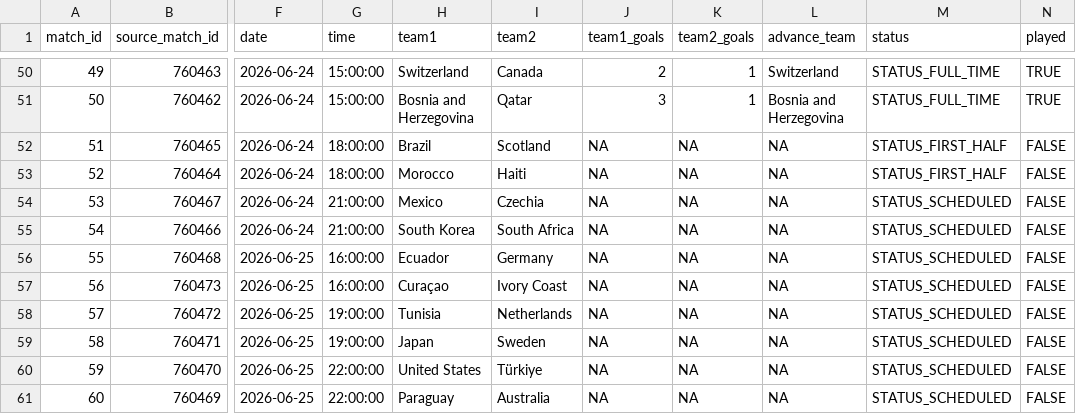
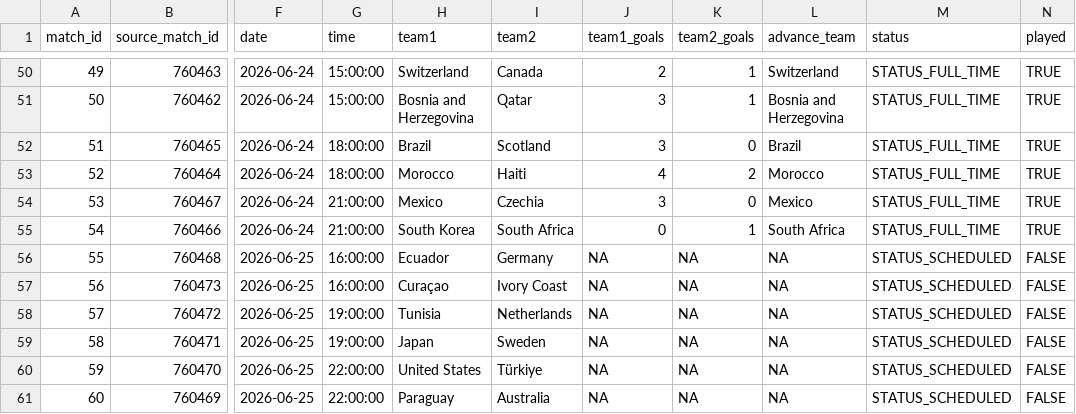
Before and after one commit to pedrosant-anna/bolao-copa-2026-x7q9p, a CSV file: data/results/actual_results.csv, drawn as a sheet; only a part is shown, gaps mark what is left out; the diff names each change by its address in the sheet, - before the commit and + after, or states it on an @@ line.

```diff
--- a/data/results/actual_results.csv
+++ b/data/results/actual_results.csv
-J52 (team1_goals): NA
+J52 (team1_goals): 3
-K52 (team2_goals): NA
+K52 (team2_goals): 0
-L52 (advance_team): NA
+L52 (advance_team): Brazil
-M52:M53 (status): STATUS_FIRST_HALF
+M52:M53 (status): STATUS_FULL_TIME
-N52:N55 (played): FALSE
+N52:N55 (played): TRUE
-J53 (team1_goals): NA
+J53 (team1_goals): 4
-K53 (team2_goals): NA
+K53 (team2_goals): 2
-L53 (advance_team): NA
+L53 (advance_team): Morocco
-J54 (team1_goals): NA
+J54 (team1_goals): 3
-K54 (team2_goals): NA
+K54 (team2_goals): 0
-L54 (advance_team): NA
+L54 (advance_team): Mexico
-M54:M55 (status): STATUS_SCHEDULED
+M54:M55 (status): STATUS_FULL_TIME
-J55 (team1_goals): NA
+J55 (team1_goals): 0
-K55 (team2_goals): NA
+K55 (team2_goals): 1
-L55 (advance_team): NA
+L55 (advance_team): South Africa
```
Also changed, not shown: data/scored_outputs/actual_third_place_ranking.csv, data/scored_outputs/group_position_points.csv, 5 other files.
